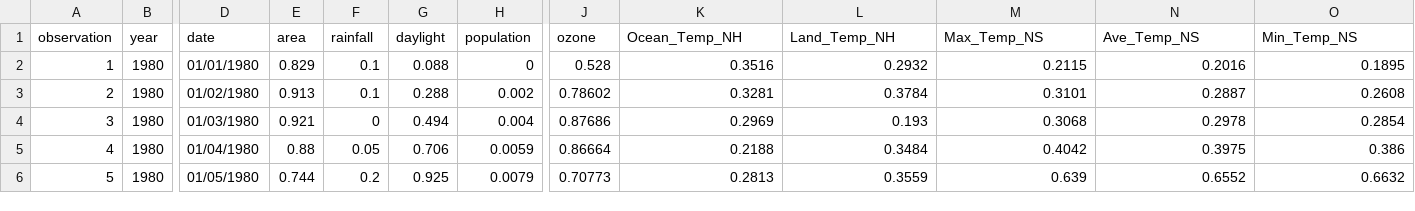
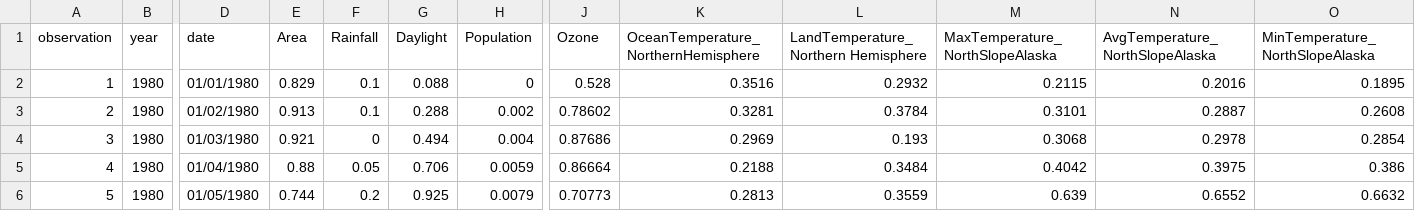
Before and after one commit to theiresearch/ArcticSeaIce, a CSV file: arctic_data.csv, drawn as a sheet; only a part is shown, gaps mark what is left out; the diff names each change by its address in the sheet, - before the commit and + after, or states it on an @@ line.

Commit message:
Update arctic_data.csv

```diff
--- a/arctic_data.csv
+++ b/arctic_data.csv
-E1: area
+E1: Area
-F1: rainfall
+F1: Rainfall
-G1: daylight
+G1: Daylight
-H1: population
+H1: Population
-J1: ozone
+J1: Ozone
-K1: Ocean_Temp_NH
+K1: OceanTemperature_NorthernHemisphere
-L1: Land_Temp_NH
+L1: LandTemperature_Northern Hemisphere
-M1: Max_Temp_NS
+M1: MaxTemperature_NorthSlopeAlaska
-N1: Ave_Temp_NS
+N1: AvgTemperature_NorthSlopeAlaska
-O1: Min_Temp_NS
+O1: MinTemperature_NorthSlopeAlaska
```
